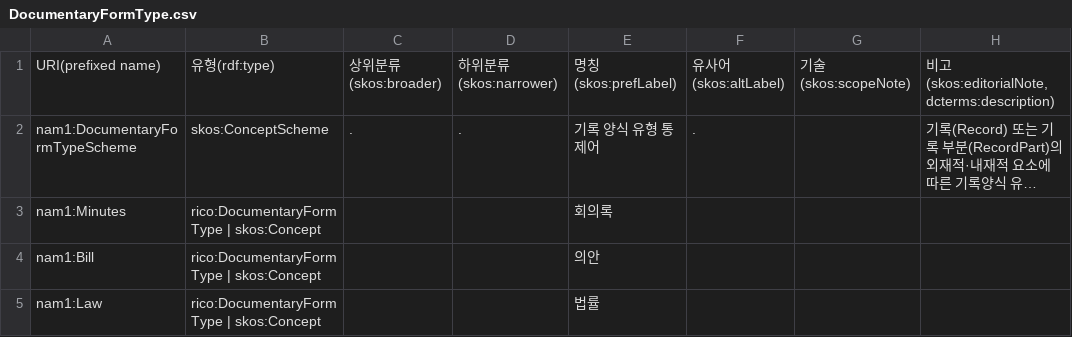
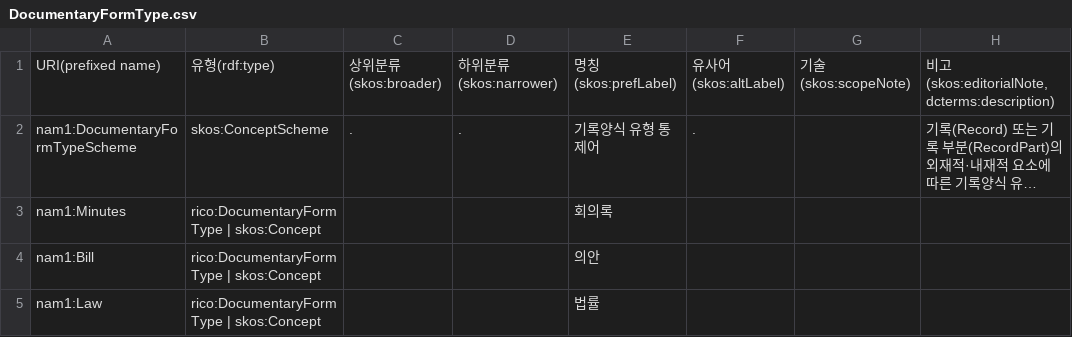
Before and after one commit to lseun135/NAontology_study, a CSV file: docs/m1-record/DocumentaryFormType.csv, drawn as a sheet; long unchanged cells end in …; the diff names each change by its address in the sheet, - before the commit and + after, or states it on an @@ line.

Commit message:
Update DocumentaryFormType.csv

```diff
--- a/docs/m1-record/DocumentaryFormType.csv
+++ b/docs/m1-record/DocumentaryFormType.csv
-E2: 기록 양식 유형 통제어
+E2: 기록양식 유형 통제어
```
